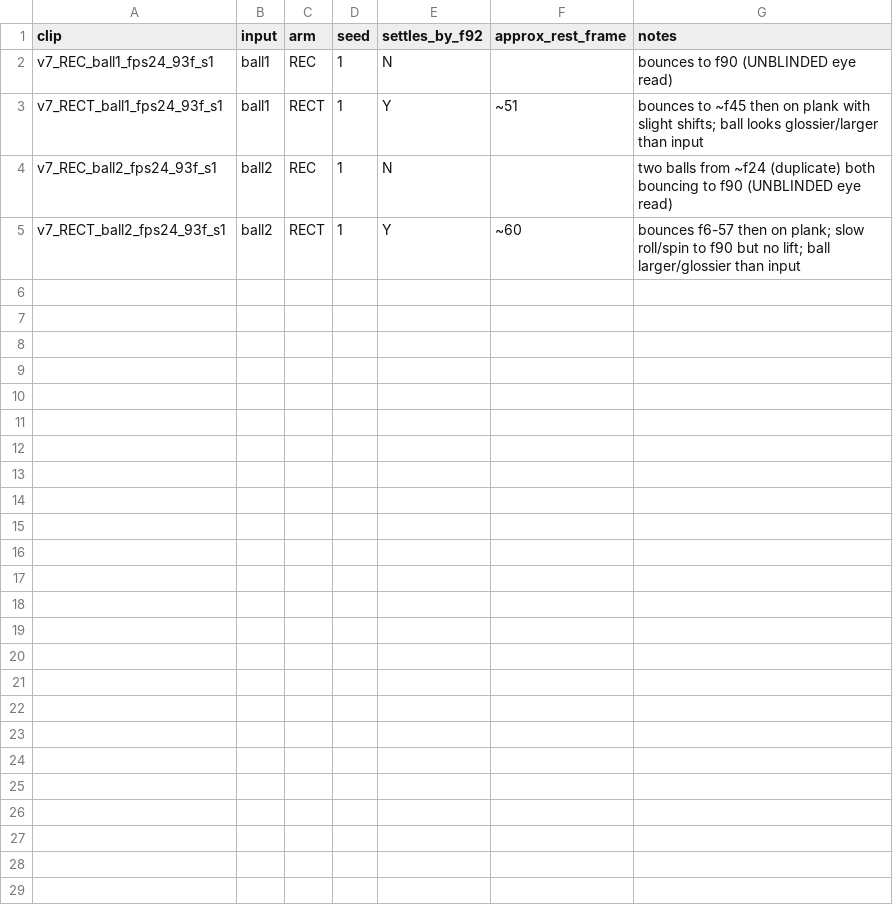
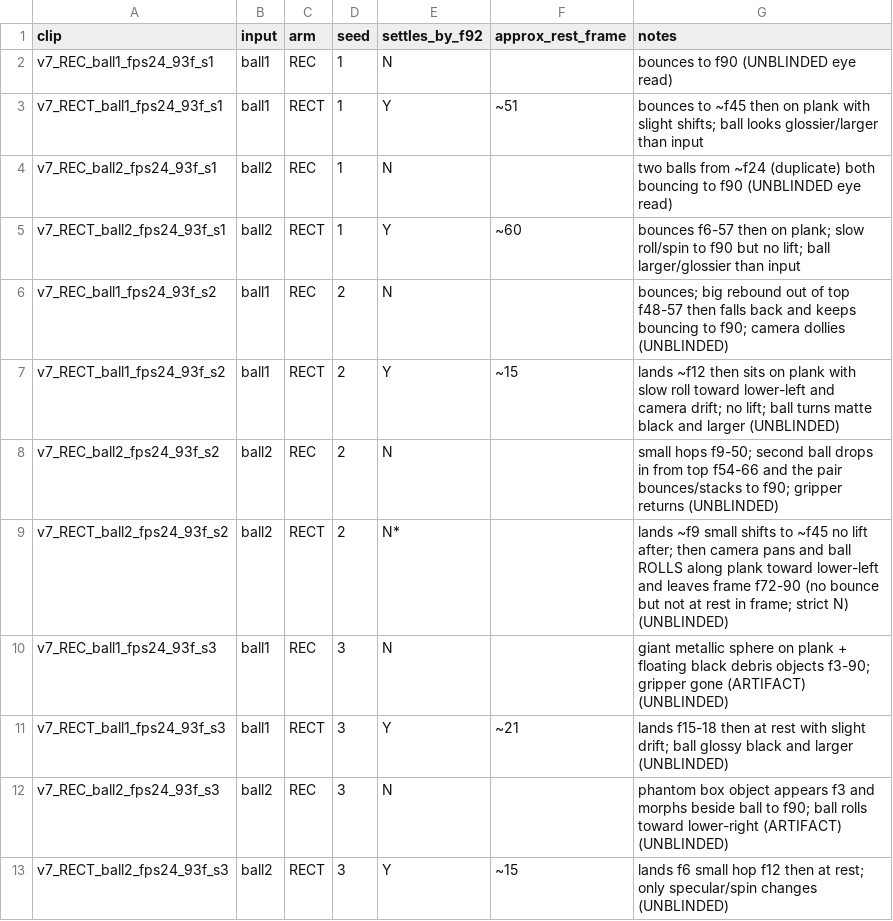
Before and after one commit to srirangam-r/cosmos-swarm, a CSV file: work/ro-1/cause_v7/eye_codes.csv, drawn as a sheet.

```diff
--- a/work/ro-1/cause_v7/eye_codes.csv
+++ b/work/ro-1/cause_v7/eye_codes.csv
@@ -5 +5,9 @@ v7_REC_ball2_fps24_93f_s1,ball2,REC,1,N,,two balls from ~f24 (duplicate) both bo
 v7_RECT_ball2_fps24_93f_s1,ball2,RECT,1,Y,~60,bounces f6-57 then on plank; slow roll/spin to f90 but no lift; ball larger/glossier than input
+v7_REC_ball1_fps24_93f_s2,ball1,REC,2,N,,bounces; big rebound out of top f48-57 then falls back and keeps bouncing to f90; camera dollies (UNBLINDED)
+v7_RECT_ball1_fps24_93f_s2,ball1,RECT,2,Y,~15,lands ~f12 then sits on plank with slow roll toward lower-left and camera drift; no lift; ball turns matte black and larger (UNBLINDED)
+v7_REC_ball2_fps24_93f_s2,ball2,REC,2,N,,small hops f9-50; second ball drops in from top f54-66 and the pair bounces/stacks to f90; gripper returns (UNBLINDED)
+v7_RECT_ball2_fps24_93f_s2,ball2,RECT,2,N*,,lands ~f9 small shifts to ~f45 no lift after; then camera pans and ball ROLLS along plank toward lower-left and leaves frame f72-90 (no bounce but not at rest in frame; strict N) (UNBLINDED)
+v7_REC_ball1_fps24_93f_s3,ball1,REC,3,N,,giant metallic sphere on plank + floating black debris objects f3-90; gripper gone (ARTIFACT) (UNBLINDED)
+v7_RECT_ball1_fps24_93f_s3,ball1,RECT,3,Y,~21,lands f15-18 then at rest with slight drift; ball glossy black and larger (UNBLINDED)
+v7_REC_ball2_fps24_93f_s3,ball2,REC,3,N,,phantom box object appears f3 and morphs beside ball to f90; ball rolls toward lower-right (ARTIFACT) (UNBLINDED)
+v7_RECT_ball2_fps24_93f_s3,ball2,RECT,3,Y,~15,lands f6 small hop f12 then at rest; only specular/spin changes (UNBLINDED)
```
Also changed, not shown: 45 other files.
